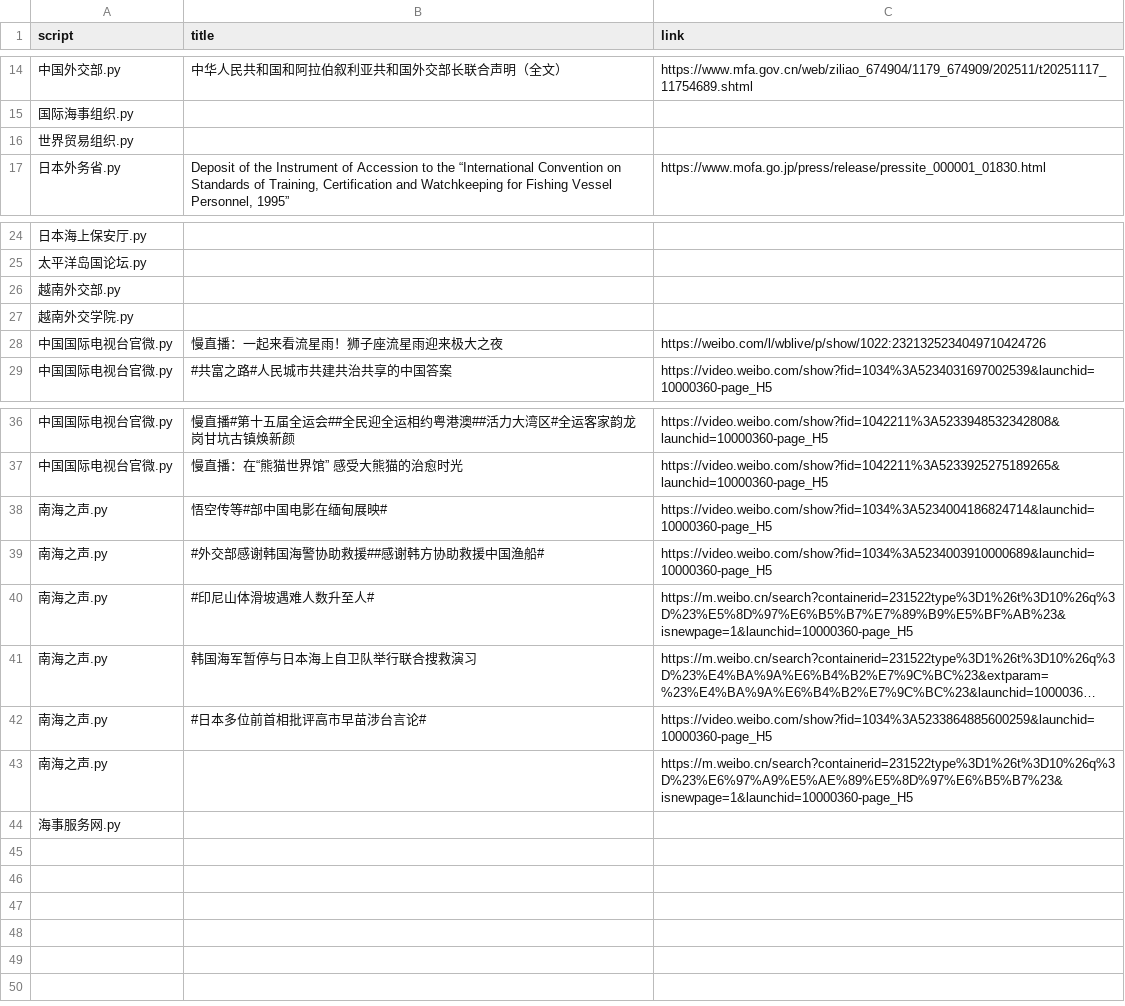
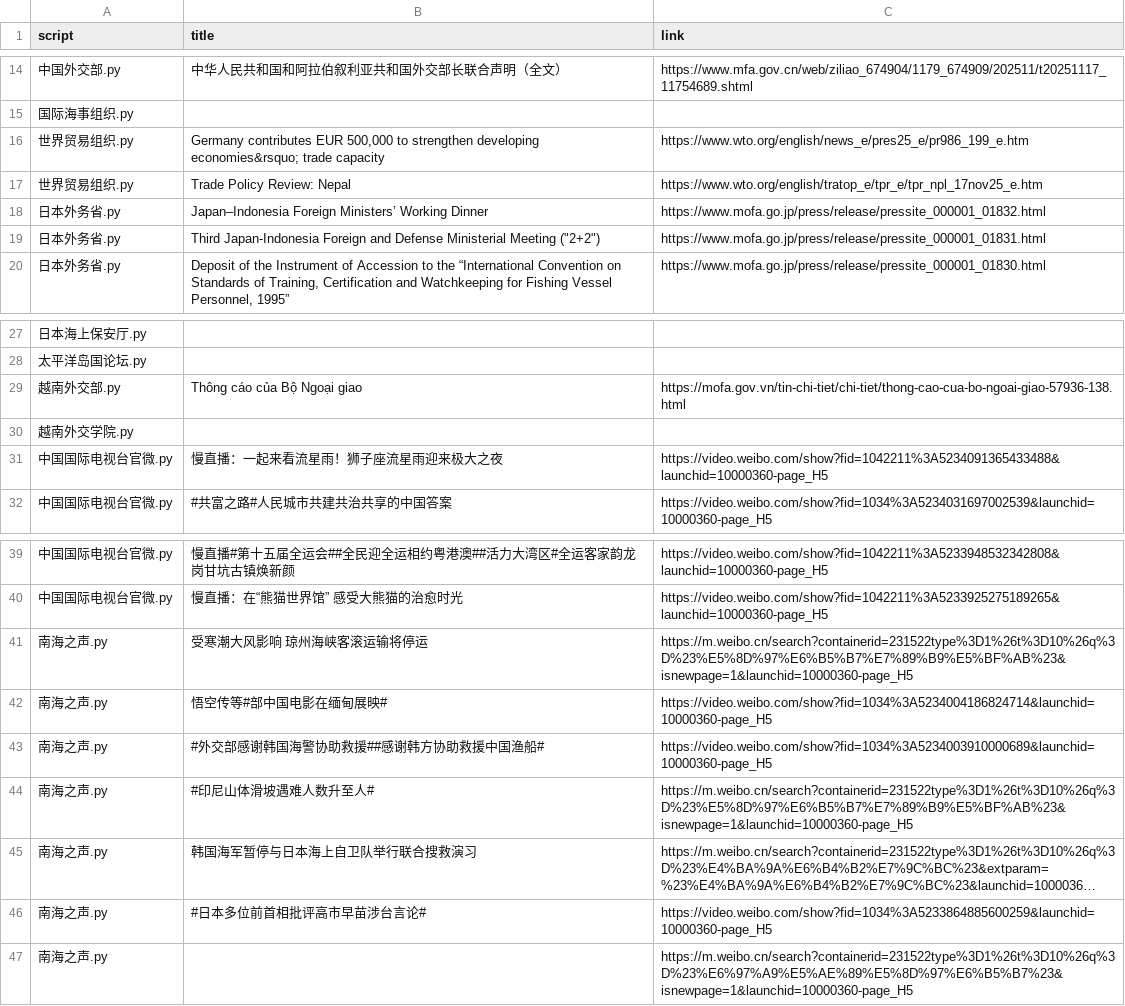
Before and after one commit to KACSH9/---, a CSV file: results_2025-11-17.csv, drawn as a sheet; only a part is shown, gaps mark what is left out; long unchanged cells end in ….

```diff
--- a/results_2025-11-17.csv
+++ b/results_2025-11-17.csv
@@ -15,3 +15,6 @@ script,title,link
 国际海事组织.py,,
-世界贸易组织.py,,
+世界贸易组织.py,"Germany contributes EUR 500,000 to strengthen developing economies&rsquo; trade capacity",https://www.wto.org/english/news_e/pres25_e/pr986_199_e.htm
+世界贸易组织.py,Trade Policy Review: Nepal,https://www.wto.org/english/tratop_e/tpr_e/tpr_npl_17nov25_e.htm
+日本外务省.py,Japan–Indonesia Foreign Ministers’ Working Dinner,https://www.mofa.go.jp/press/release/pressite_000001_01832.html
+日本外务省.py,"Third Japan-Indonesia Foreign and Defense Ministerial Meeting (""2+2"")",https://www.mofa.go.jp/press/release/pressite_000001_01831.html
 日本外务省.py,"Deposit of the Instrument of Accession to the “International Convention on Standards of Training, Certification and Watchkeeping for Fishing Vessel Personnel, 1995”",https://www.mofa.go.jp/press/release/pressite_000001_01830.html
@@ -25,5 +28,5 @@ script,title,link
 太平洋岛国论坛.py,,
-越南外交部.py,,
+越南外交部.py,Thông cáo của Bộ Ngoại giao,https://mofa.gov.vn/tin-chi-tiet/chi-tiet/thong-cao-cua-bo-ngoai-giao-57936-138.html
 越南外交学院.py,,
-中国国际电视台官微.py,慢直播：一起来看流星雨！狮子座流星雨迎来极大之夜,https://weibo.com/l/wblive/p/show/1022:2321325234049710424726
+中国国际电视台官微.py,慢直播：一起来看流星雨！狮子座流星雨迎来极大之夜,https://video.weibo.com/show?fid=1042211%3A5234091365433488&launchid=10000360-page_H5
 中国国际电视台官微.py,#共富之路#人民城市共建共治共享的中国答案,https://video.weibo.com/show?fid=1034%3A5234031697002539&launchid=10000360-page_H5
@@ -37,2 +40,3 @@ script,title,link
 中国国际电视台官微.py,慢直播：在“熊猫世界馆” 感受大熊猫的治愈时光,https://video.weibo.com/show?fid=1042211%3A5233925275189265&launchid=10000360-page_H5
+南海之声.py,受寒潮大风影响 琼州海峡客滚运输将停运,https://m.weibo.cn/search?containerid=231522type%3D1%26t%3D10%26q%3D%23%E5%8D%97%E6%B5%B7%E7%89%B9%E5%BF%AB%23&isnewpage=1&launchid=10000360-page_H5
 南海之声.py,悟空传等#部中国电影在缅甸展映#,https://video.weibo.com/show?fid=1034%3A5234004186824714&launchid=10000360-page_H5
@@ -43,2 +47 @@ script,title,link
 南海之声.py,,https://m.weibo.cn/search?containerid=231522type%3D1%26t%3D10%26q%3D%23%E6%97%A9%E5%AE%89%E5%8D%97%E6%B5%B7%23&isnewpage=1&launchid=10000360-page_H5
-海事服务网.py,,
```
